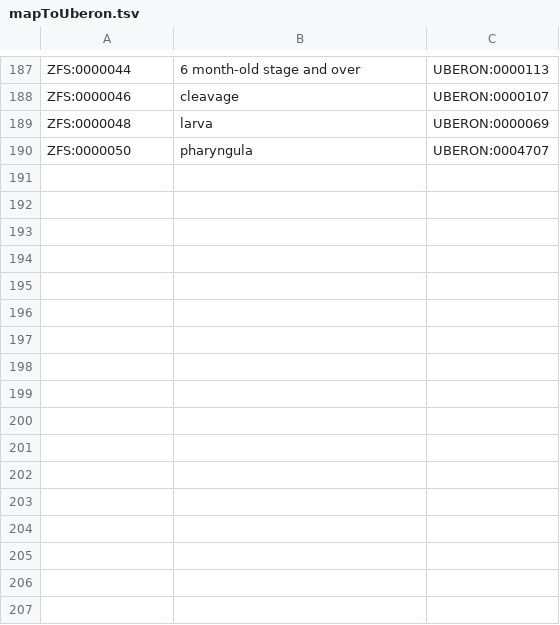
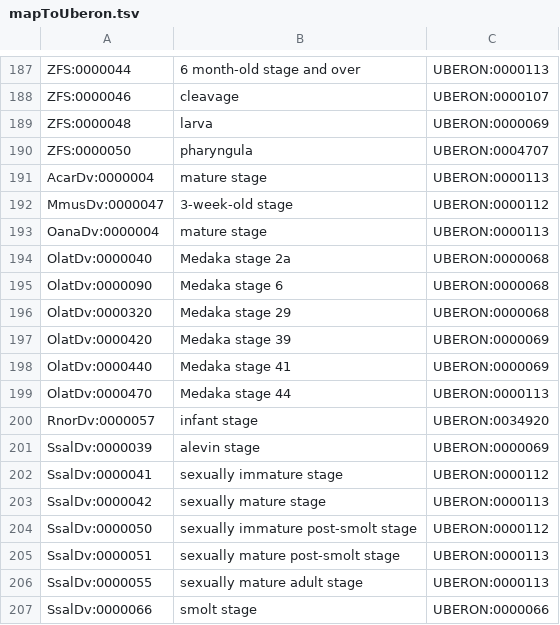
Before and after one commit to BgeeDB/bgee_pipeline, a TSV file: source_files/RNA_Seq/mapToUberon.tsv, drawn as a sheet; only a part is shown, gaps mark what is left out; the diff names each change by its address in the sheet, - before the commit and + after, or states it on an @@ line.

Commit message:
upload new version of mapToUberon.tsv for bgee_v15.2
17 new lines at bottom of the file

```diff
--- a/source_files/RNA_Seq/mapToUberon.tsv
+++ b/source_files/RNA_Seq/mapToUberon.tsv
+row 191: AcarDv:0000004 | mature stage | UBERON:0000113
+row 192: MmusDv:0000047 | 3-week-old stage | UBERON:0000112
+row 193: OanaDv:0000004 | mature stage | UBERON:0000113
+row 194: OlatDv:0000040 | Medaka stage 2a | UBERON:0000068
+row 195: OlatDv:0000090 | Medaka stage 6 | UBERON:0000068
+row 196: OlatDv:0000320 | Medaka stage 29 | UBERON:0000068
+row 197: OlatDv:0000420 | Medaka stage 39 | UBERON:0000069
+row 198: OlatDv:0000440 | Medaka stage 41 | UBERON:0000069
+row 199: OlatDv:0000470 | Medaka stage 44 | UBERON:0000113
+row 200: RnorDv:0000057 | infant stage | UBERON:0034920
+row 201: SsalDv:0000039 | alevin stage | UBERON:0000069
+row 202: SsalDv:0000041 | sexually immature stage | UBERON:0000112
+row 203: SsalDv:0000042 | sexually mature stage | UBERON:0000113
+row 204: SsalDv:0000050 | sexually immature post-smolt stage | UBERON:0000112
+row 205: SsalDv:0000051 | sexually mature post-smolt stage | UBERON:0000113
+row 206: SsalDv:0000055 | sexually mature adult stage | UBERON:0000113
+row 207: SsalDv:0000066 | smolt stage | UBERON:0000066
```
